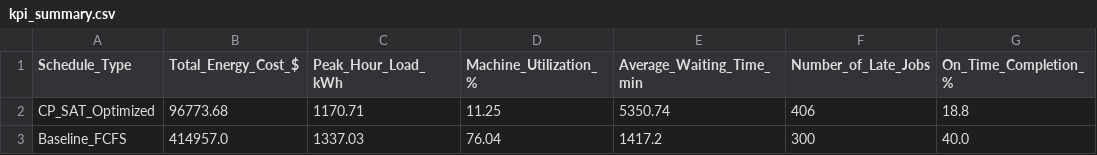
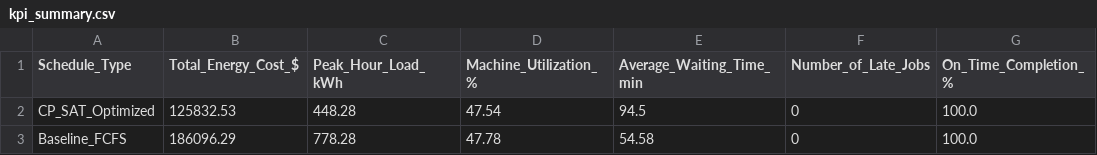
Before and after one commit to hemanth1139/Smart-Machine-Scheduling-for-Energy-and-Process-Optimization, a CSV file: output/kpi_summary.csv, drawn as a sheet.

```diff
--- a/output/kpi_summary.csv
+++ b/output/kpi_summary.csv
@@ -1,3 +1,3 @@
 Schedule_Type,Total_Energy_Cost_$,Peak_Hour_Load_kWh,Machine_Utilization_%,Average_Waiting_Time_min,Number_of_Late_Jobs,On_Time_Completion_%
-CP_SAT_Optimized,96773.68,1170.71,11.25,5350.74,406,18.8
-Baseline_FCFS,414957.0,1337.03,76.04,1417.2,300,40.0
+CP_SAT_Optimized,125832.53,448.28,47.54,94.5,0,100.0
+Baseline_FCFS,186096.29,778.28,47.78,54.58,0,100.0
```
Also changed, not shown: data/raw/machine_table.csv, output/comparison_report.csv, 19 other files.
